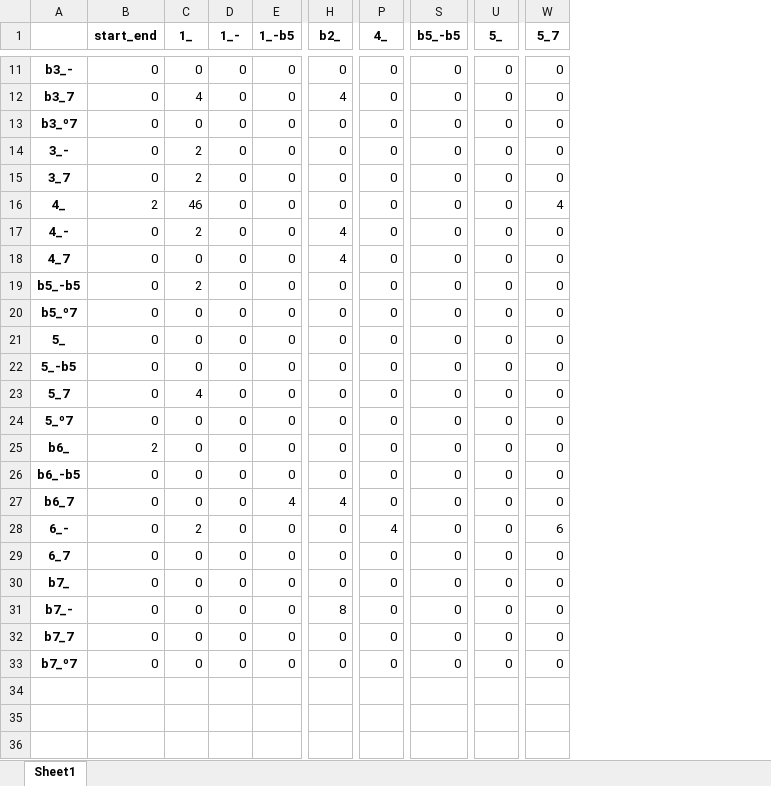
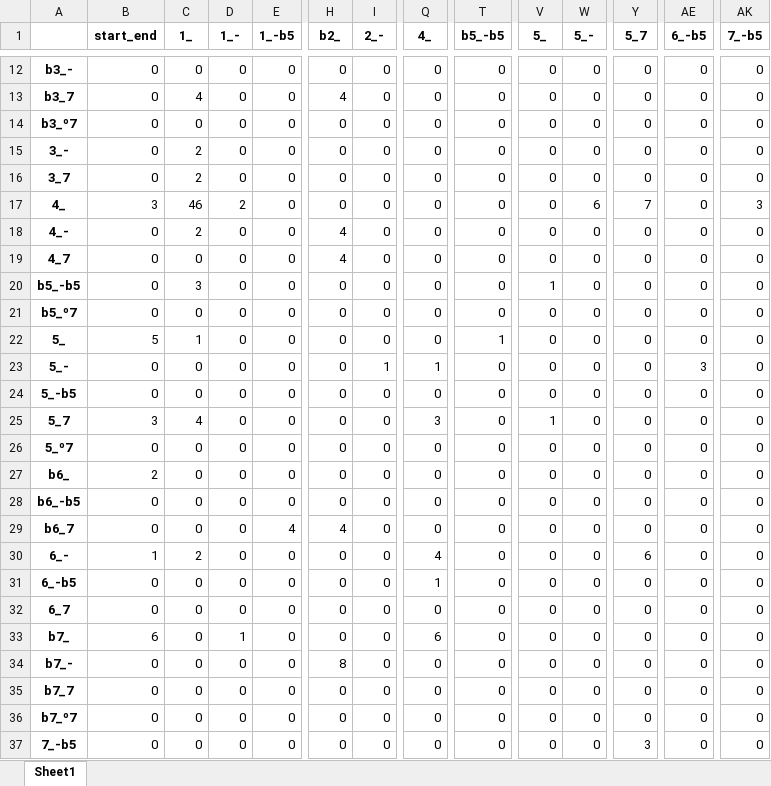
Before and after one commit to miggon23/TFG_AsistenteComposicionConIA, an Excel workbook: Harmonizer/datasets/chords.xlsx, sheet Sheet1, drawn as a sheet; only a part is shown, gaps mark what is left out; values as stored, in another font and other column widths than the file's, no borders; addresses are those after the commit; rows hold the shown columns only; the diff covers the shown part only; the diff names each change by its address in the sheet, - before the commit and + after, or states it on an @@ line.

```diff
--- a/Harmonizer/datasets/chords.xlsx (sheet Sheet1)
+++ b/Harmonizer/datasets/chords.xlsx (sheet Sheet1)
+column I (2_-), rows 12-22: all 0; rows 24-30: all 0; rows 32-36: all 0
+column W (5_-), rows 12-22: 0 | 0 | 0 | 0 | 0 | 6 | 0 | 0 | 0 | 0 | 0; rows 24-30: all 0; rows 32-36: all 0
+column AE (6_-b5), rows 12-22: all 0; rows 24-30: all 0; rows 32-36: all 0
+column AK (7_-b5), rows 12-22: 0 | 0 | 0 | 0 | 0 | 3 | 0 | 0 | 0 | 0 | 0; rows 24-30: all 0; rows 32-36: all 0
-B17 (start_end): 2
+B17 (start_end): 3
-D17 (1_-): 0
+D17 (1_-): 2
-Y17 (5_7): 4
+Y17 (5_7): 7
-C20 (1_): 2
+C20 (1_): 3
-V20 (5_): 0
+V20 (5_): 1
-B22 (start_end): 0
+B22 (start_end): 5
-C22 (1_): 0
+C22 (1_): 1
-T22 (b5_-b5): 0
+T22 (b5_-b5): 1
+row 23: 5_- | 0 | 0 | 0 | 0 | 0 | 1 | 1 | 0 | 0 | 0 | 0 | 3 | 0
-B25 (start_end): 0
+B25 (start_end): 3
-Q25 (4_): 0
+Q25 (4_): 3
-V25 (5_): 0
+V25 (5_): 1
-B30 (start_end): 0
+B30 (start_end): 1
+row 31: 6_-b5 | 0 | 0 | 0 | 0 | 0 | 0 | 1 | 0 | 0 | 0 | 0 | 0 | 0
-B33 (start_end): 0
+B33 (start_end): 6
-D33 (1_-): 0
+D33 (1_-): 1
-Q33 (4_): 0
+Q33 (4_): 6
+row 37: 7_-b5 | 0 | 0 | 0 | 0 | 0 | 0 | 0 | 0 | 0 | 0 | 3 | 0 | 0
```
Also changed, not shown: 1 added row and 16 edited cells elsewhere in this sheet, 13 other files.
